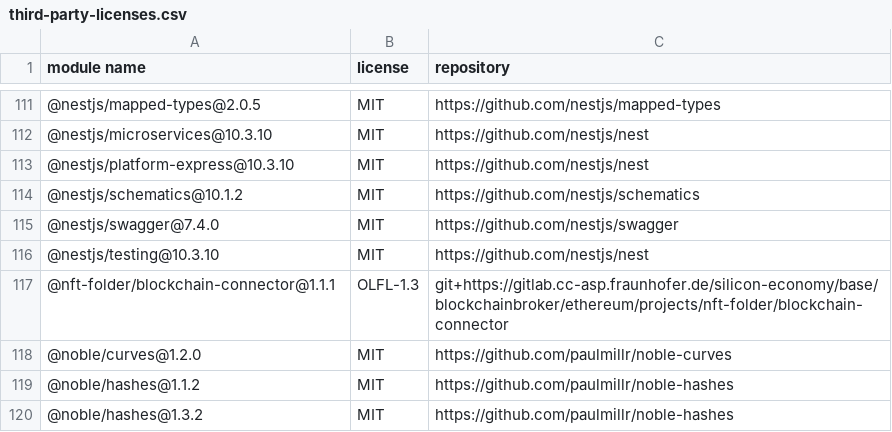
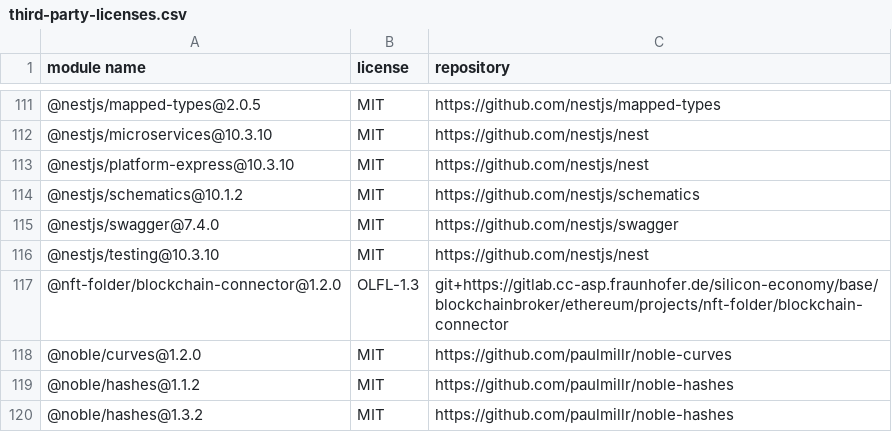
Before and after one commit to fraunhofer-iml/nft-folder-blockchain-connector, a CSV file: third-party-licenses/third-party-licenses.csv, drawn as a sheet; only a part is shown, gaps mark what is left out.

```diff
--- a/third-party-licenses/third-party-licenses.csv
+++ b/third-party-licenses/third-party-licenses.csv
@@ -116,3 +116,3 @@
 "@nestjs/testing@10.3.10","MIT","https://github.com/nestjs/nest"
-"@nft-folder/blockchain-connector@1.1.1","OLFL-1.3","git+https://gitlab.cc-asp.fraunhofer.de/silicon-economy/base/blockchainbroker/ethereum/projects/nft-folder/blockchain-connector"
+"@nft-folder/blockchain-connector@1.2.0","OLFL-1.3","git+https://gitlab.cc-asp.fraunhofer.de/silicon-economy/base/blockchainbroker/ethereum/projects/nft-folder/blockchain-connector"
 "@noble/curves@1.2.0","MIT","https://github.com/paulmillr/noble-curves"
```
Also changed, not shown: 9 other files.
